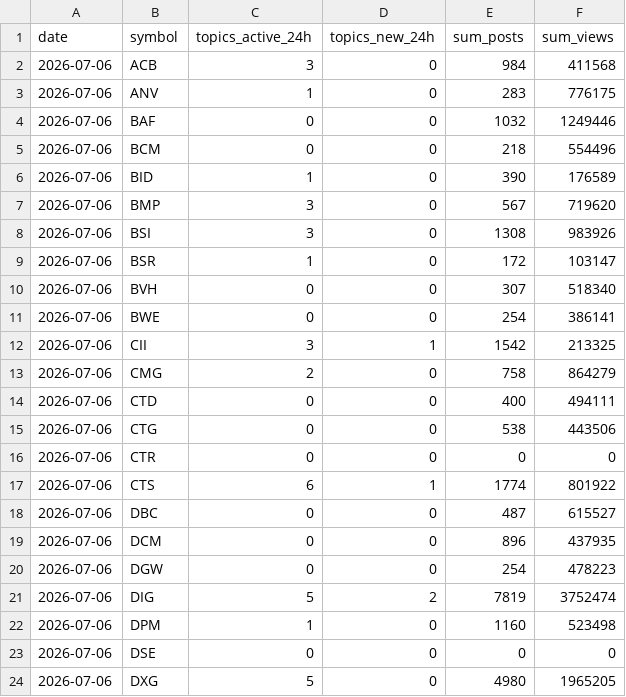
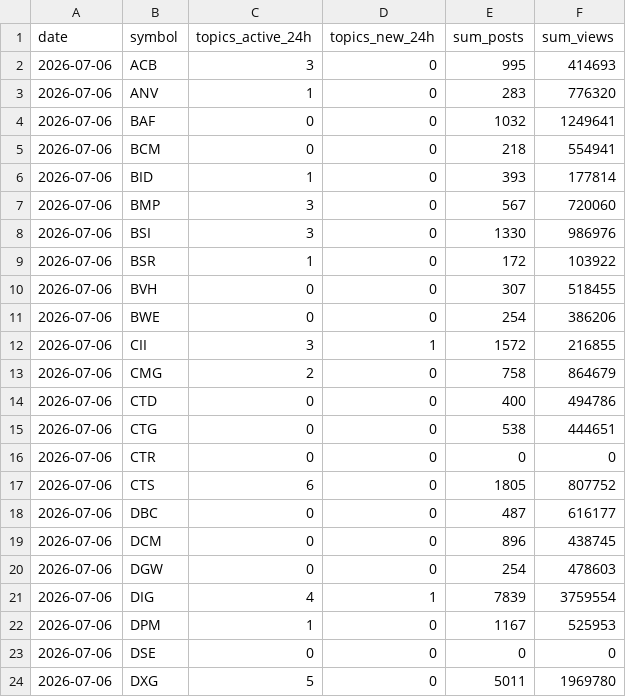
Before and after one commit to yumiba924-a11y/vn-morning-brief, a CSV file: social_history/buzz_f247_daily.csv, drawn as a sheet; only a part is shown; the diff covers the shown part only.

```diff
--- a/social_history/buzz_f247_daily.csv
+++ b/social_history/buzz_f247_daily.csv
@@ -1,24 +1,24 @@
 date,symbol,topics_active_24h,topics_new_24h,sum_posts,sum_views
-2026-07-06,ACB,3,0,984,411568
-2026-07-06,ANV,1,0,283,776175
-2026-07-06,BAF,0,0,1032,1249446
-2026-07-06,BCM,0,0,218,554496
-2026-07-06,BID,1,0,390,176589
-2026-07-06,BMP,3,0,567,719620
-2026-07-06,BSI,3,0,1308,983926
-2026-07-06,BSR,1,0,172,103147
-2026-07-06,BVH,0,0,307,518340
-2026-07-06,BWE,0,0,254,386141
-2026-07-06,CII,3,1,1542,213325
-2026-07-06,CMG,2,0,758,864279
-2026-07-06,CTD,0,0,400,494111
-2026-07-06,CTG,0,0,538,443506
+2026-07-06,ACB,3,0,995,414693
+2026-07-06,ANV,1,0,283,776320
+2026-07-06,BAF,0,0,1032,1249641
+2026-07-06,BCM,0,0,218,554941
+2026-07-06,BID,1,0,393,177814
+2026-07-06,BMP,3,0,567,720060
+2026-07-06,BSI,3,0,1330,986976
+2026-07-06,BSR,1,0,172,103922
+2026-07-06,BVH,0,0,307,518455
+2026-07-06,BWE,0,0,254,386206
+2026-07-06,CII,3,1,1572,216855
+2026-07-06,CMG,2,0,758,864679
+2026-07-06,CTD,0,0,400,494786
+2026-07-06,CTG,0,0,538,444651
 2026-07-06,CTR,0,0,0,0
-2026-07-06,CTS,6,1,1774,801922
-2026-07-06,DBC,0,0,487,615527
-2026-07-06,DCM,0,0,896,437935
-2026-07-06,DGW,0,0,254,478223
-2026-07-06,DIG,5,2,7819,3752474
-2026-07-06,DPM,1,0,1160,523498
+2026-07-06,CTS,6,0,1805,807752
+2026-07-06,DBC,0,0,487,616177
+2026-07-06,DCM,0,0,896,438745
+2026-07-06,DGW,0,0,254,478603
+2026-07-06,DIG,4,1,7839,3759554
+2026-07-06,DPM,1,0,1167,525953
 2026-07-06,DSE,0,0,0,0
-2026-07-06,DXG,5,0,4980,1965205
+2026-07-06,DXG,5,0,5011,1969780
```
Also changed, not shown: 125 edited cells elsewhere in this file, social_history/buzz_daily.csv, 3 other files.
